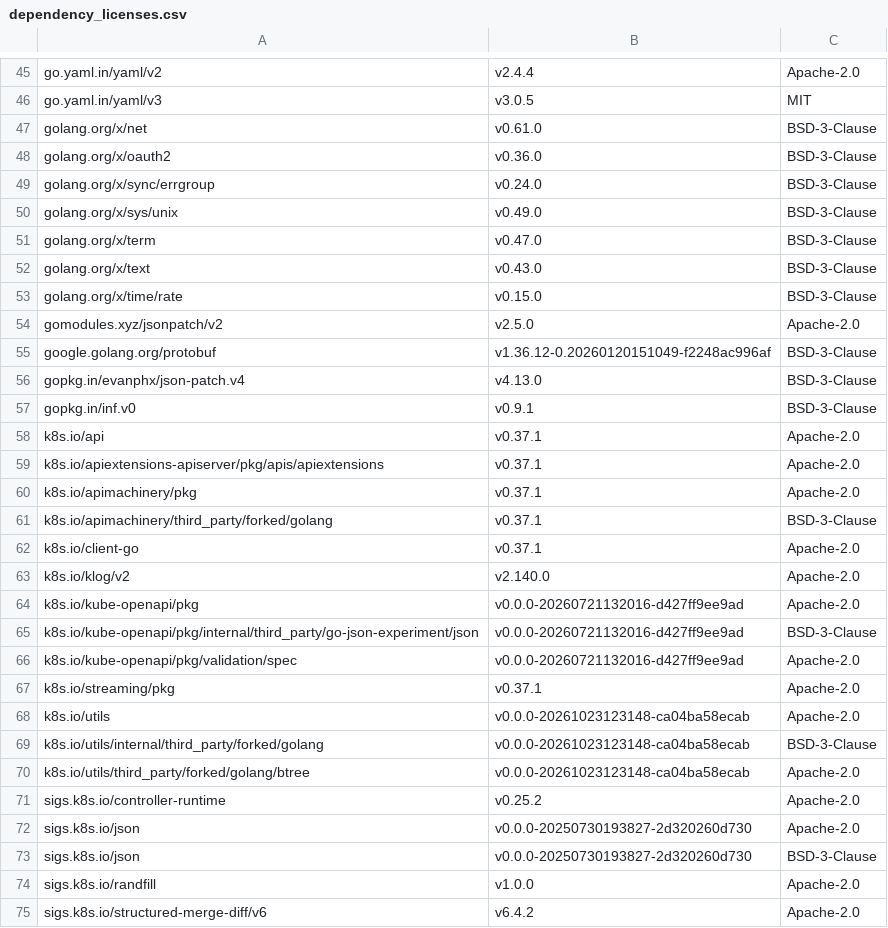
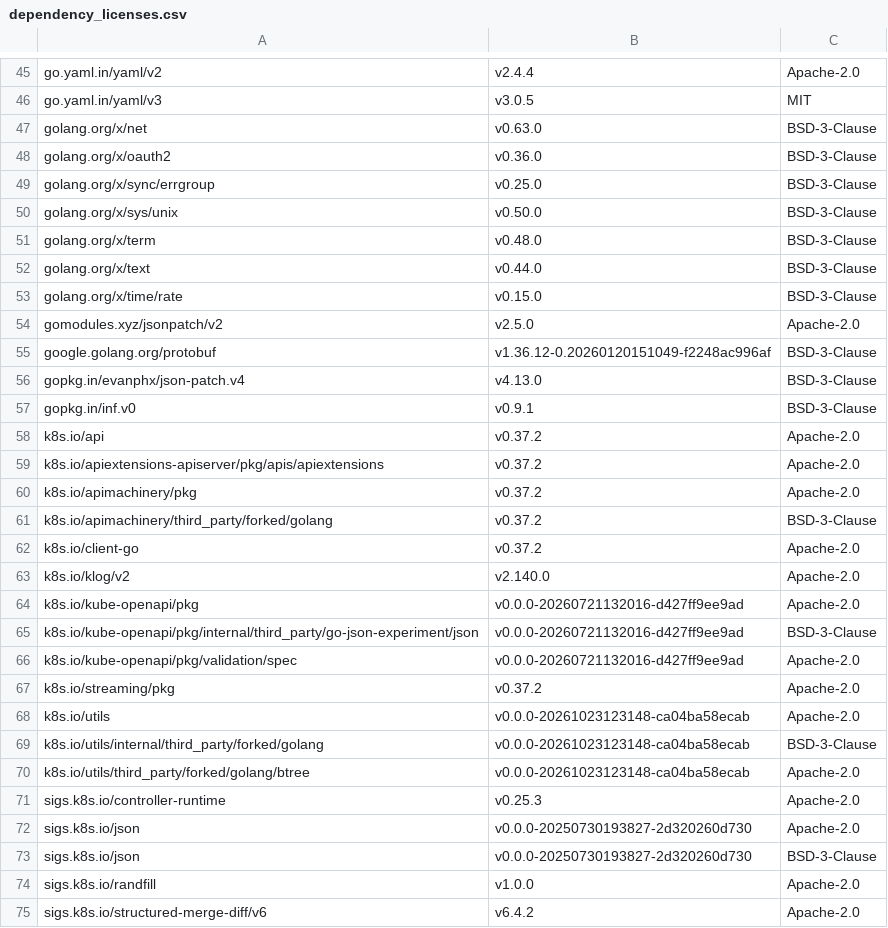
Before and after one commit to apache/solr-operator, a CSV file: dependency_licenses.csv, drawn as a sheet; only a part is shown, gaps mark what is left out.

```diff
--- a/dependency_licenses.csv
+++ b/dependency_licenses.csv
@@ -46,8 +46,8 @@ go.yaml.in/yaml/v2,v2.4.4,Apache-2.0
 go.yaml.in/yaml/v3,v3.0.5,MIT
-golang.org/x/net,v0.61.0,BSD-3-Clause
+golang.org/x/net,v0.63.0,BSD-3-Clause
 golang.org/x/oauth2,v0.36.0,BSD-3-Clause
-golang.org/x/sync/errgroup,v0.24.0,BSD-3-Clause
-golang.org/x/sys/unix,v0.49.0,BSD-3-Clause
-golang.org/x/term,v0.47.0,BSD-3-Clause
-golang.org/x/text,v0.43.0,BSD-3-Clause
+golang.org/x/sync/errgroup,v0.25.0,BSD-3-Clause
+golang.org/x/sys/unix,v0.50.0,BSD-3-Clause
+golang.org/x/term,v0.48.0,BSD-3-Clause
+golang.org/x/text,v0.44.0,BSD-3-Clause
 golang.org/x/time/rate,v0.15.0,BSD-3-Clause
@@ -57,7 +57,7 @@ gopkg.in/evanphx/json-patch.v4,v4.13.0,BSD-3-Clause
 gopkg.in/inf.v0,v0.9.1,BSD-3-Clause
-k8s.io/api,v0.37.1,Apache-2.0
-k8s.io/apiextensions-apiserver/pkg/apis/apiextensions,v0.37.1,Apache-2.0
-k8s.io/apimachinery/pkg,v0.37.1,Apache-2.0
-k8s.io/apimachinery/third_party/forked/golang,v0.37.1,BSD-3-Clause
-k8s.io/client-go,v0.37.1,Apache-2.0
+k8s.io/api,v0.37.2,Apache-2.0
+k8s.io/apiextensions-apiserver/pkg/apis/apiextensions,v0.37.2,Apache-2.0
+k8s.io/apimachinery/pkg,v0.37.2,Apache-2.0
+k8s.io/apimachinery/third_party/forked/golang,v0.37.2,BSD-3-Clause
+k8s.io/client-go,v0.37.2,Apache-2.0
 k8s.io/klog/v2,v2.140.0,Apache-2.0
@@ -66,3 +66,3 @@ k8s.io/kube-openapi/pkg/internal/third_party/go-json-experiment/json,v0.0.0-2026
 k8s.io/kube-openapi/pkg/validation/spec,v0.0.0-20260721132016-d427ff9ee9ad,Apache-2.0
-k8s.io/streaming/pkg,v0.37.1,Apache-2.0
+k8s.io/streaming/pkg,v0.37.2,Apache-2.0
 k8s.io/utils,v0.0.0-20261023123148-ca04ba58ecab,Apache-2.0
@@ -70,3 +70,3 @@ k8s.io/utils/internal/third_party/forked/golang,v0.0.0-20261023123148-ca04ba58ec
 k8s.io/utils/third_party/forked/golang/btree,v0.0.0-20261023123148-ca04ba58ecab,Apache-2.0
-sigs.k8s.io/controller-runtime,v0.25.2,Apache-2.0
+sigs.k8s.io/controller-runtime,v0.25.3,Apache-2.0
 sigs.k8s.io/json,v0.0.0-20250730193827-2d320260d730,Apache-2.0
```
Also changed, not shown: 3 other files.
